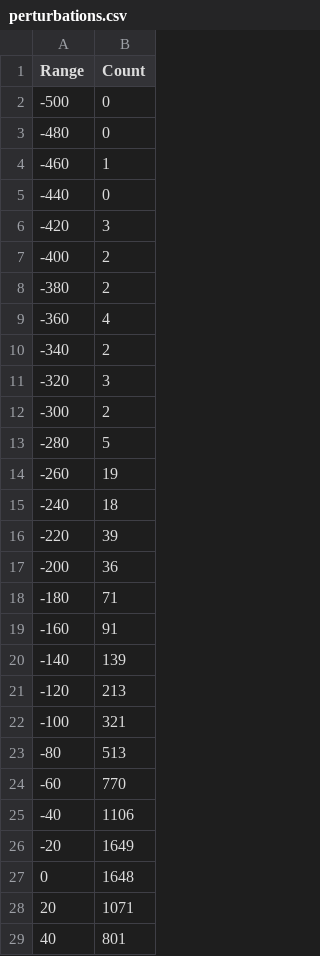
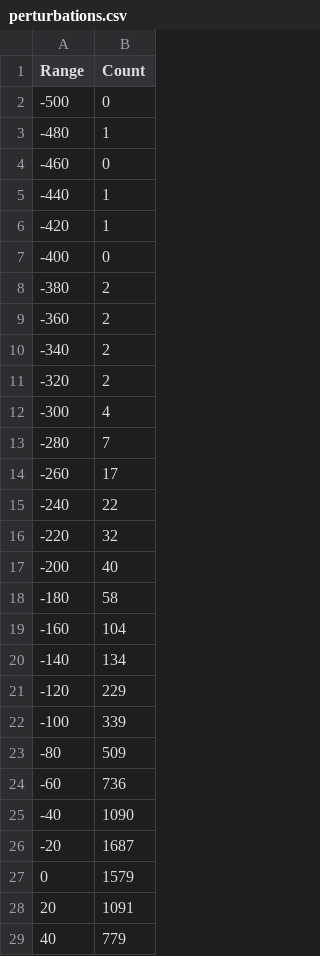
Before and after one commit to GaetanBrmd/Privacy, a CSV file: perturbations.csv, drawn as a sheet; only a part is shown; the diff covers the shown part only.

```diff
--- a/perturbations.csv
+++ b/perturbations.csv
@@ -2,28 +2,28 @@ Range,Count
 -500,0
--480,0
--460,1
--440,0
--420,3
--400,2
+-480,1
+-460,0
+-440,1
+-420,1
+-400,0
 -380,2
--360,4
+-360,2
 -340,2
--320,3
--300,2
--280,5
--260,19
--240,18
--220,39
--200,36
--180,71
--160,91
--140,139
--120,213
--100,321
--80,513
--60,770
--40,1106
--20,1649
-0,1648
-20,1071
-40,801
+-320,2
+-300,4
+-280,7
+-260,17
+-240,22
+-220,32
+-200,40
+-180,58
+-160,104
+-140,134
+-120,229
+-100,339
+-80,509
+-60,736
+-40,1090
+-20,1687
+0,1579
+20,1091
+40,779
```
Also changed, not shown: 17 edited cells elsewhere in this file, 4 other files.
